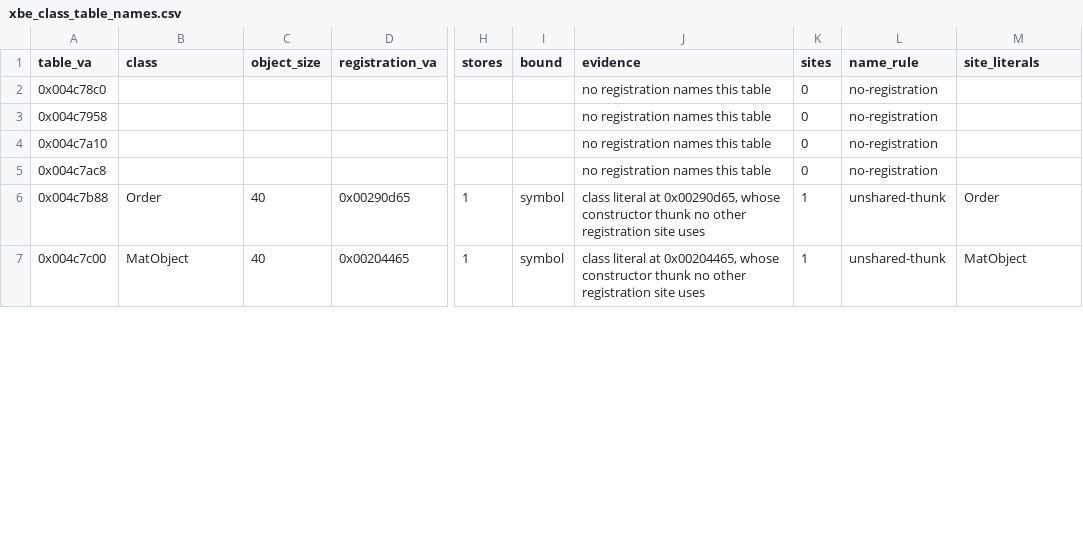
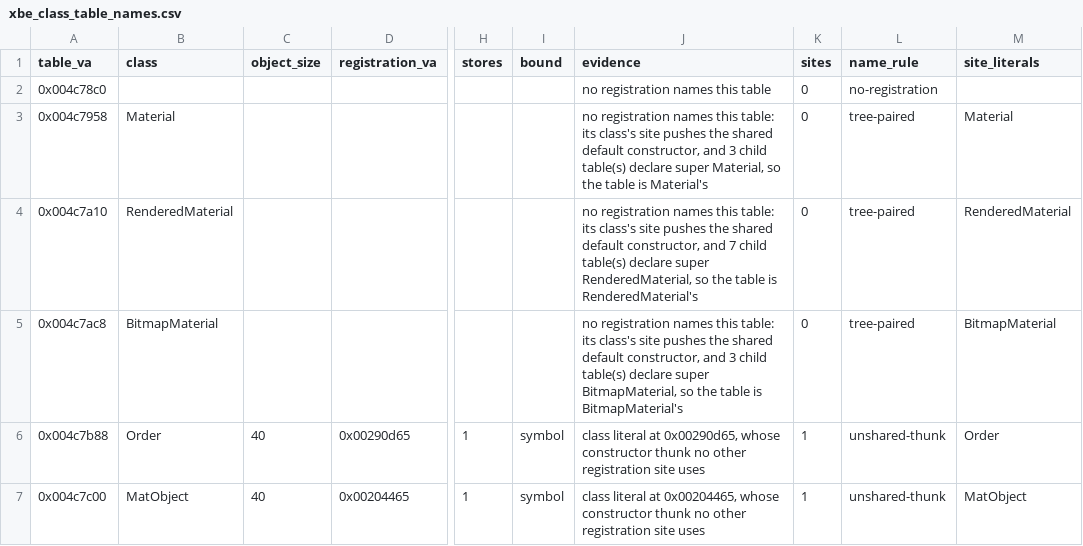
Before and after one commit to jkoehler11/stargate-alliance-decomp, a CSV file: inventory/xbe_class_table_names.csv, drawn as a sheet; only a part is shown, gaps mark what is left out; the diff covers the shown part only; the diff names each change by its address in the sheet, - before the commit and + after, or states it on an @@ line.

Commit message:
six class tables are named from the tree, and a second round is measured wrong
The six tables class-table-name-pair.py pairs from the child-super rule are applied to
inventory/xbe_class_table_names.csv through class-table-names.py, which reads the committed pairs
CSV and fills only a row the literal path left empty: Material, RenderedMaterial, BitmapMaterial,
CameraEffect, WaterTexture and Engine, each with name_rule tree-paired and the vote in evidence.
The map reads 474 of 492 named, 18 unnamed, and re-running the namer reproduces it byte for byte.

The installer's-callers instrument closes on all 474 (464 agrees + 6 unnamed->proposed becomes 474
agrees + 0 proposed), and letting the six vote in a second round is measured wrong: it names
0x4c78c0 Subsystem and then hands Engine to the three net-driver, voice-subsystem and
render-device tables, with parent-super falling from 29 of 29 to 30 of 36. The pair tool therefore
blanks its own output before any rule reads the map. Naming 0x4c7958 adds the one new conflict
(descendant-edge, 32 extra descendants) and it is the documented skipped-level shape.

```diff
--- a/inventory/xbe_class_table_names.csv
+++ b/inventory/xbe_class_table_names.csv
-B3 (class): (empty)
+B3 (class): Material
-J3 (evidence): …names this table
+J3 (evidence): …names this table: its class's site pushes the shared default constructor, and 3 child table(s) declare super Material, so the table is Material's
-L3:L5 (name_rule): no-registration
+L3:L5 (name_rule): tree-paired
-M3 (site_literals): (empty)
+M3 (site_literals): Material
-B4 (class): (empty)
+B4 (class): RenderedMaterial
-J4 (evidence): …names this table
+J4 (evidence): …names this table: its class's site pushes the shared default constructor, and 7 child table(s) declare super RenderedMaterial, so the table is RenderedMaterial's
-M4 (site_literals): (empty)
+M4 (site_literals): RenderedMaterial
-B5 (class): (empty)
+B5 (class): BitmapMaterial
-J5 (evidence): …names this table
+J5 (evidence): …names this table: its class's site pushes the shared default constructor, and 3 child table(s) declare super BitmapMaterial, so the table is BitmapMaterial's
-M5 (site_literals): (empty)
+M5 (site_literals): BitmapMaterial
```
Also changed, not shown: 12 edited cells elsewhere in this file, inventory/artifact_hashes.csv, inventory/class_constructors.csv, 12 other files.
